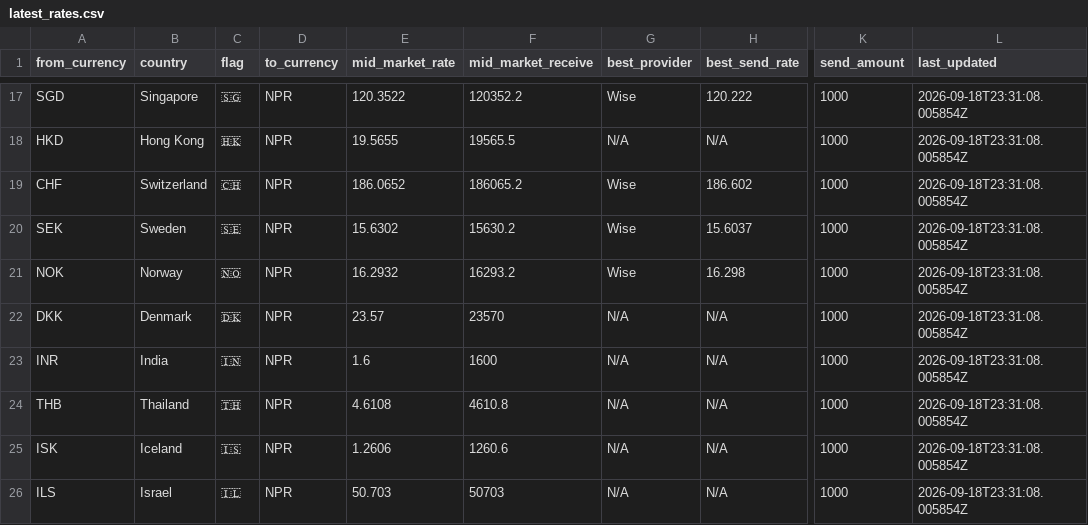
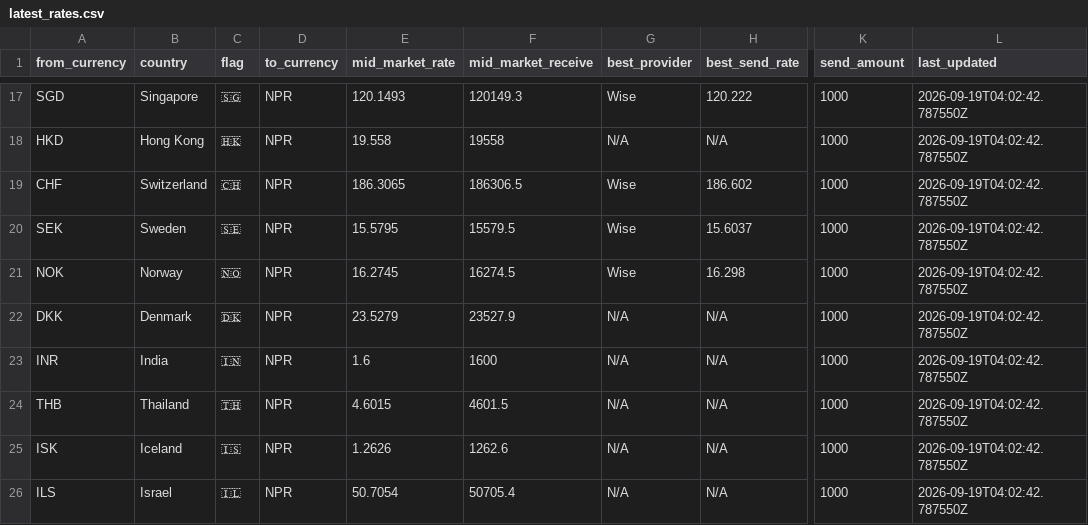
Before and after one commit to paisapathauofficial/paisapathau-scraper, a CSV file: data/latest_rates.csv, drawn as a sheet; only a part is shown, gaps mark what is left out; the diff covers the shown part only; the diff names each change by its address in the sheet, - before the commit and + after, or states it on an @@ line.

Commit message:
Rates updated 2026-09-19T04:02:42Z

```diff
--- a/data/latest_rates.csv
+++ b/data/latest_rates.csv
-E17 (mid_market_rate): 120.3522
+E17 (mid_market_rate): 120.1493
-F17 (mid_market_receive): 120352.2
+F17 (mid_market_receive): 120149.3
-L17:L26 (last_updated): 2026-09-18T23:31:08.005854Z
+L17:L26 (last_updated): 2026-09-19T04:02:42.787550Z
-E18 (mid_market_rate): 19.5655
+E18 (mid_market_rate): 19.558
-F18 (mid_market_receive): 19565.5
+F18 (mid_market_receive): 19558
-E19 (mid_market_rate): 186.0652
+E19 (mid_market_rate): 186.3065
-F19 (mid_market_receive): 186065.2
+F19 (mid_market_receive): 186306.5
-E20 (mid_market_rate): 15.6302
+E20 (mid_market_rate): 15.5795
-F20 (mid_market_receive): 15630.2
+F20 (mid_market_receive): 15579.5
-E21 (mid_market_rate): 16.2932
+E21 (mid_market_rate): 16.2745
-F21 (mid_market_receive): 16293.2
+F21 (mid_market_receive): 16274.5
-E22 (mid_market_rate): 23.57
+E22 (mid_market_rate): 23.5279
-F22 (mid_market_receive): 23570
+F22 (mid_market_receive): 23527.9
-E24 (mid_market_rate): 4.6108
+E24 (mid_market_rate): 4.6015
-F24 (mid_market_receive): 4610.8
+F24 (mid_market_receive): 4601.5
-E25 (mid_market_rate): 1.2606
+E25 (mid_market_rate): 1.2626
-F25 (mid_market_receive): 1260.6
+F25 (mid_market_receive): 1262.6
-E26 (mid_market_rate): 50.703
+E26 (mid_market_rate): 50.7054
-F26 (mid_market_receive): 50703
+F26 (mid_market_receive): 50705.4
```
Also changed, not shown: 45 edited cells elsewhere in this file, 1 other file.
